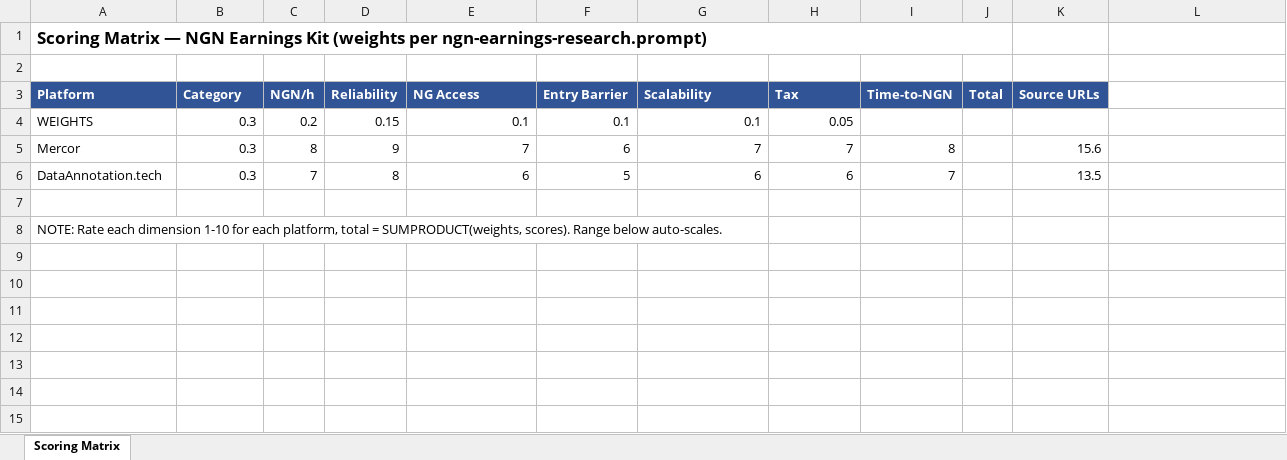
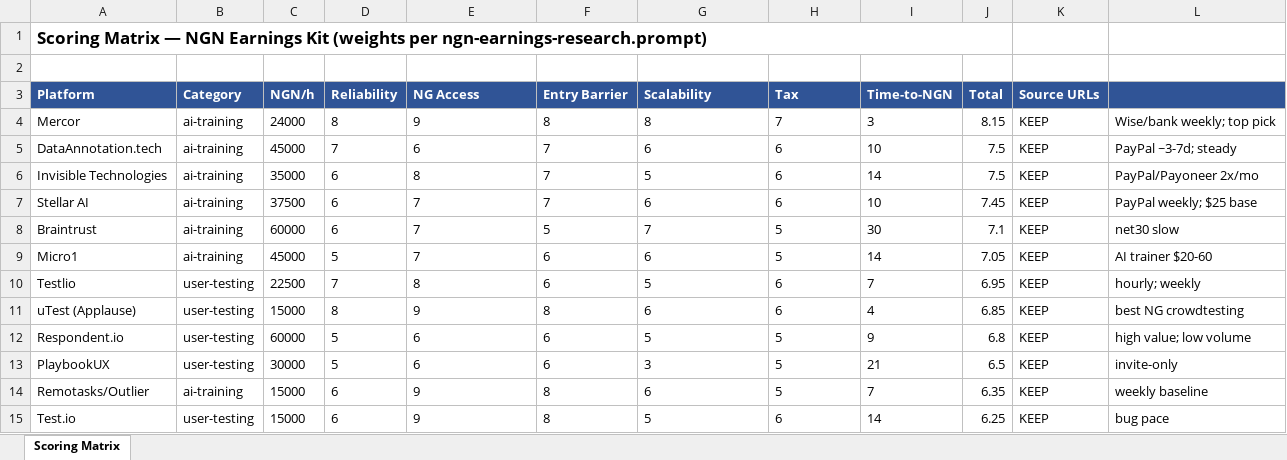
Before and after one commit to rhixecompany/sandbox, an Excel workbook: ngn-earnings-kit/references/scoring_matrix.xlsx, sheet Scoring Matrix, drawn as a sheet; only a part is shown; values as stored, in another font and other column widths than the file's, no borders; removed rows and columns are numbered as before the commit, all else as after; the diff covers the shown part only; the diff names each change by its address in the sheet, - before the commit and + after, or states it on an @@ line.

Commit message:
chore(session): auto-commit session 20260808_141555_9c8375 at 2026-08-08T13:22:47Z

```diff
--- a/ngn-earnings-kit/references/scoring_matrix.xlsx (sheet Scoring Matrix)
+++ b/ngn-earnings-kit/references/scoring_matrix.xlsx (sheet Scoring Matrix)
-L3 fill: none
+L3 fill: #305496
-row 4: WEIGHTS | 0.3 | 0.2 | 0.15 | 0.1 | 0.1 | 0.1 | 0.05
-B4:B5 (Category): 0.3
+B4:B5 (Category): ai-training
-C4 (NGN/h): 8
+C4 (NGN/h): 24000
-D4 (Reliability): 9
+D4 (Reliability): 8
-E4 (NG Access): 7
+E4 (NG Access): 9
-F4 (Entry Barrier): 6
+F4 (Entry Barrier): 8
-G4 (Scalability): 7
+G4 (Scalability): 8
-H4 alignment: right
+H4 alignment: left
-I4 (Time-to-NGN): 8
+I4 (Time-to-NGN): 3
-J4 (Total): (empty)
+J4 (Total): 8.15
-K4 (Source URLs): 15.6
+K4 (Source URLs): KEEP
-L4: (empty)
+L4: Wise/bank weekly; top pick
-C5 (NGN/h): 7
+C5 (NGN/h): 45000
-D5 (Reliability): 8
+D5 (Reliability): 7
-E5 alignment: right
+E5 alignment: left
-F5 (Entry Barrier): 5
+F5 (Entry Barrier): 7
-G5:H5 alignment: right
+G5:H5 alignment: left
-I5 (Time-to-NGN): 7
+I5 (Time-to-NGN): 10
-J5 (Total): (empty)
+J5 (Total): 7.5
-K5 (Source URLs): 13.5
+K5 (Source URLs): KEEP
-L5: (empty)
+L5: PayPal ~3-7d; steady
-row 6: (empty)
+row 6: Invisible Technologies | ai-training | 35000 | 6 | 8 | 7 | 5 | 6 | 14 | 7.5 | KEEP | PayPal/Payoneer 2x/mo
-row 8: NOTE: Rate each dimension 1-10 for each platform, total = SUMPRODUCT(weights, scores). Range below auto-scales.
+row 7: Stellar AI | ai-training | 37500 | 6 | 7 | 7 | 6 | 6 | 10 | 7.45 | KEEP | PayPal weekly; $25 base
+row 8: Braintrust | ai-training | 60000 | 6 | 7 | 5 | 7 | 5 | 30 | 7.1 | KEEP | net30 slow
+row 9: Micro1 | ai-training | 45000 | 5 | 7 | 6 | 6 | 5 | 14 | 7.05 | KEEP | AI trainer $20-60
+row 10: Testlio | user-testing | 22500 | 7 | 8 | 6 | 5 | 6 | 7 | 6.95 | KEEP | hourly; weekly
+row 11: uTest (Applause) | user-testing | 15000 | 8 | 9 | 8 | 6 | 6 | 4 | 6.85 | KEEP | best NG crowdtesting
+row 12: Respondent.io | user-testing | 60000 | 5 | 6 | 6 | 5 | 5 | 9 | 6.8 | KEEP | high value; low volume
+row 13: PlaybookUX | user-testing | 30000 | 5 | 6 | 6 | 3 | 5 | 21 | 6.5 | KEEP | invite-only
+row 14: Remotasks/Outlier | ai-training | 15000 | 6 | 9 | 8 | 6 | 5 | 7 | 6.35 | KEEP | weekly baseline
+row 15: Test.io | user-testing | 15000 | 6 | 9 | 8 | 5 | 6 | 14 | 6.25 | KEEP | bug pace
```
Also changed, not shown: 27 added rows elsewhere in this sheet, 7 other files.
